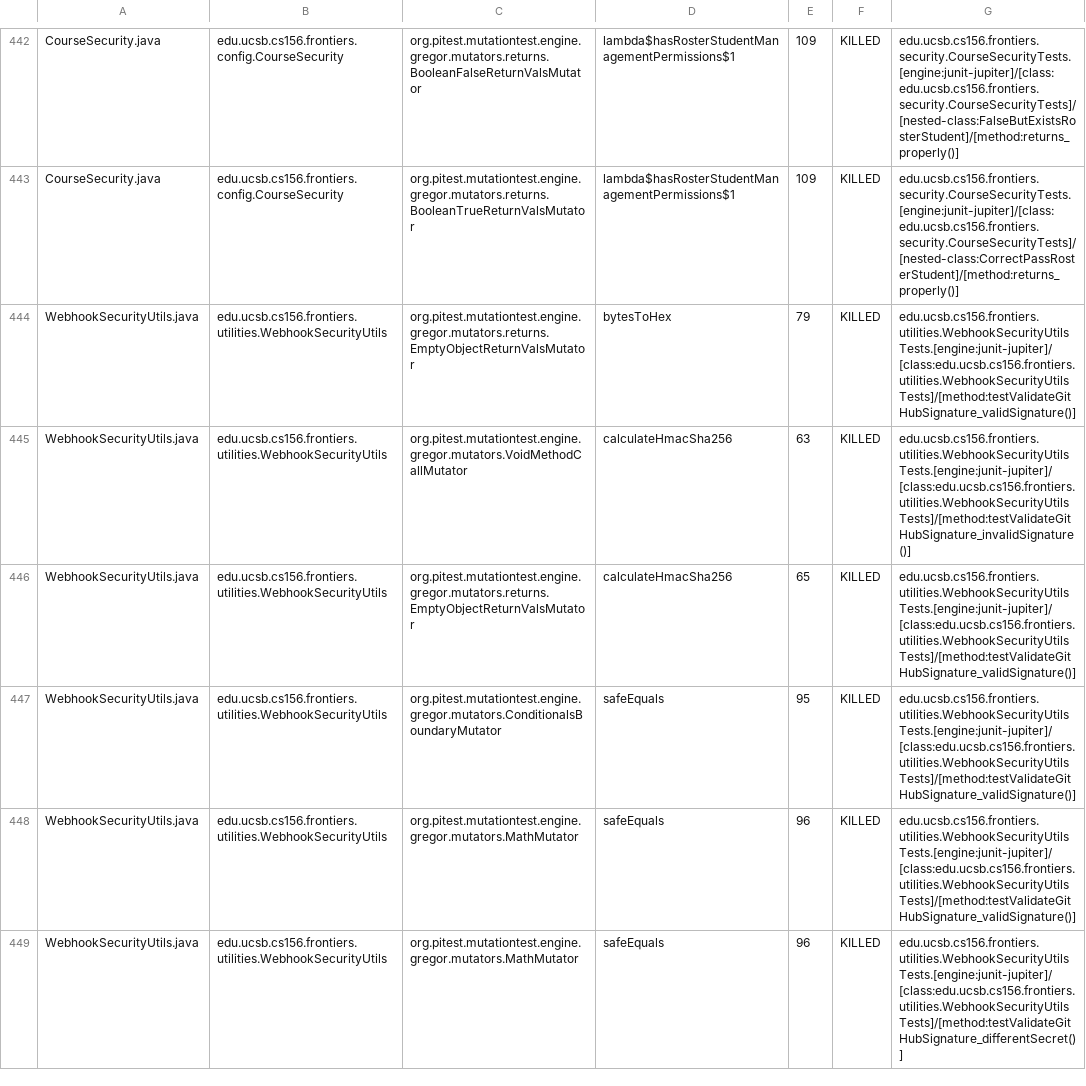
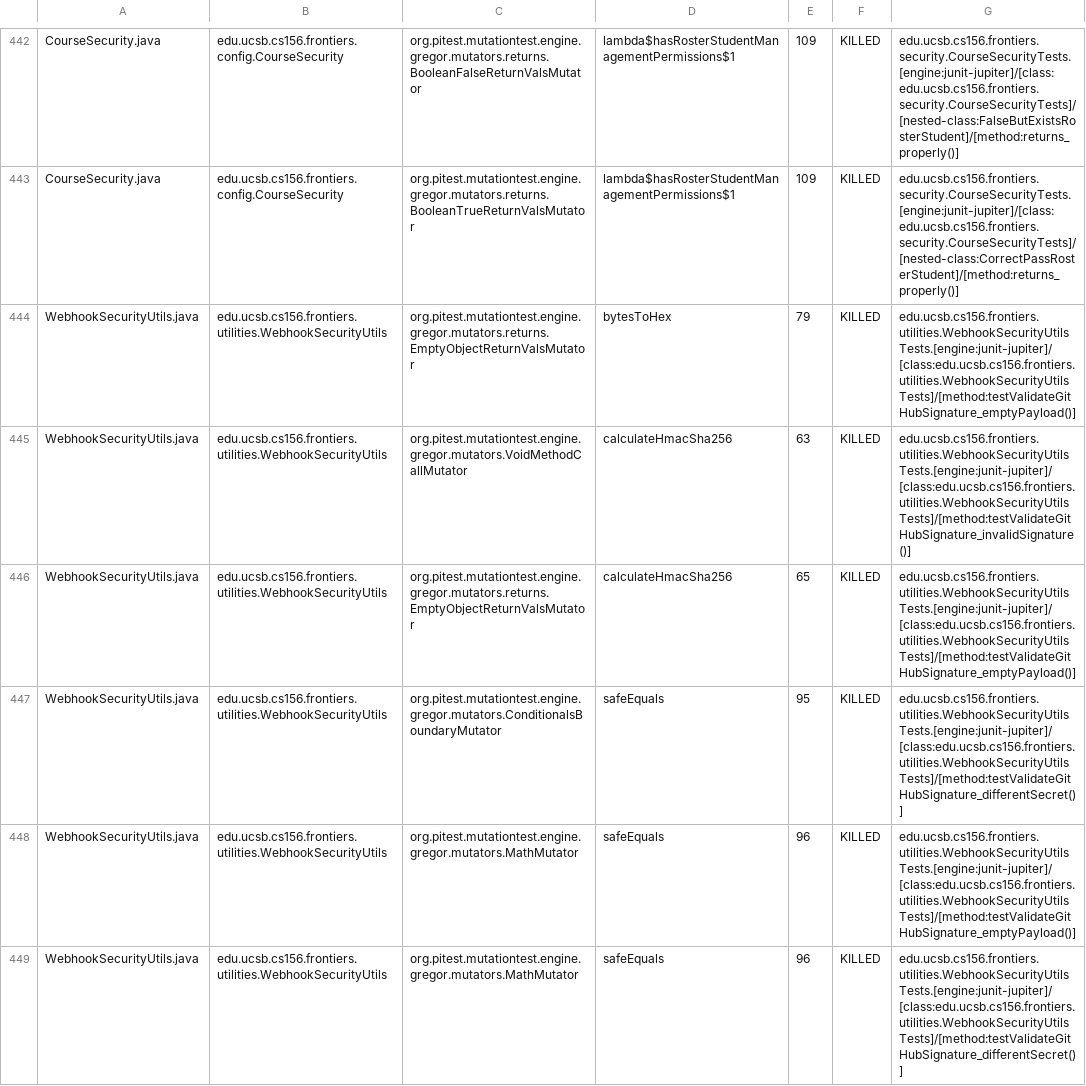
Before and after one commit to ucsb-cs156-f25/proj-frontiers-f25-10, a CSV file: prs/31/pitest/mutations.csv, drawn as a sheet; only a part is shown, gaps mark what is left out; the diff covers the shown part only.

Commit message:
Deploying to gh-pages from @ ucsb-cs156-f25/proj-frontiers-f25-10@77f6693d033b7181c128b249ee80ab39d752b901 🚀

```diff
--- a/prs/31/pitest/mutations.csv
+++ b/prs/31/pitest/mutations.csv
@@ -443,7 +443,7 @@ CourseSecurity.java,edu.ucsb.cs156.frontiers.config.CourseSecurity,org.pitest.mu
 CourseSecurity.java,edu.ucsb.cs156.frontiers.config.CourseSecurity,org.pitest.mutationtest.engine.gregor.mutators.returns.BooleanTrueReturnValsMutator,lambda$hasRosterStudentManagementPermissions$1,109,KILLED,edu.ucsb.cs156.frontiers.security.CourseSecurityTests.[engine:junit-jupiter]/[class:edu.ucsb.cs156.frontiers.security.CourseSecurityTests]/[nested-class:CorrectPassRosterStudent]/[method:returns_properly()]
-WebhookSecurityUtils.java,edu.ucsb.cs156.frontiers.utilities.WebhookSecurityUtils,org.pitest.mutationtest.engine.gregor.mutators.returns.EmptyObjectReturnValsMutator,bytesToHex,79,KILLED,edu.ucsb.cs156.frontiers.utilities.WebhookSecurityUtilsTests.[engine:junit-jupiter]/[class:edu.ucsb.cs156.frontiers.utilities.WebhookSecurityUtilsTests]/[method:testValidateGitHubSignature_validSignature()]
+WebhookSecurityUtils.java,edu.ucsb.cs156.frontiers.utilities.WebhookSecurityUtils,org.pitest.mutationtest.engine.gregor.mutators.returns.EmptyObjectReturnValsMutator,bytesToHex,79,KILLED,edu.ucsb.cs156.frontiers.utilities.WebhookSecurityUtilsTests.[engine:junit-jupiter]/[class:edu.ucsb.cs156.frontiers.utilities.WebhookSecurityUtilsTests]/[method:testValidateGitHubSignature_emptyPayload()]
 WebhookSecurityUtils.java,edu.ucsb.cs156.frontiers.utilities.WebhookSecurityUtils,org.pitest.mutationtest.engine.gregor.mutators.VoidMethodCallMutator,calculateHmacSha256,63,KILLED,edu.ucsb.cs156.frontiers.utilities.WebhookSecurityUtilsTests.[engine:junit-jupiter]/[class:edu.ucsb.cs156.frontiers.utilities.WebhookSecurityUtilsTests]/[method:testValidateGitHubSignature_invalidSignature()]
-WebhookSecurityUtils.java,edu.ucsb.cs156.frontiers.utilities.WebhookSecurityUtils,org.pitest.mutationtest.engine.gregor.mutators.returns.EmptyObjectReturnValsMutator,calculateHmacSha256,65,KILLED,edu.ucsb.cs156.frontiers.utilities.WebhookSecurityUtilsTests.[engine:junit-jupiter]/[class:edu.ucsb.cs156.frontiers.utilities.WebhookSecurityUtilsTests]/[method:testValidateGitHubSignature_validSignature()]
-WebhookSecurityUtils.java,edu.ucsb.cs156.frontiers.utilities.WebhookSecurityUtils,org.pitest.mutationtest.engine.gregor.mutators.ConditionalsBoundaryMutator,safeEquals,95,KILLED,edu.ucsb.cs156.frontiers.utilities.WebhookSecurityUtilsTests.[engine:junit-jupiter]/[class:edu.ucsb.cs156.frontiers.utilities.WebhookSecurityUtilsTests]/[method:testValidateGitHubSignature_validSignature()]
-WebhookSecurityUtils.java,edu.ucsb.cs156.frontiers.utilities.WebhookSecurityUtils,org.pitest.mutationtest.engine.gregor.mutators.MathMutator,safeEquals,96,KILLED,edu.ucsb.cs156.frontiers.utilities.WebhookSecurityUtilsTests.[engine:junit-jupiter]/[class:edu.ucsb.cs156.frontiers.utilities.WebhookSecurityUtilsTests]/[method:testValidateGitHubSignature_validSignature()]
+WebhookSecurityUtils.java,edu.ucsb.cs156.frontiers.utilities.WebhookSecurityUtils,org.pitest.mutationtest.engine.gregor.mutators.returns.EmptyObjectReturnValsMutator,calculateHmacSha256,65,KILLED,edu.ucsb.cs156.frontiers.utilities.WebhookSecurityUtilsTests.[engine:junit-jupiter]/[class:edu.ucsb.cs156.frontiers.utilities.WebhookSecurityUtilsTests]/[method:testValidateGitHubSignature_emptyPayload()]
+WebhookSecurityUtils.java,edu.ucsb.cs156.frontiers.utilities.WebhookSecurityUtils,org.pitest.mutationtest.engine.gregor.mutators.ConditionalsBoundaryMutator,safeEquals,95,KILLED,edu.ucsb.cs156.frontiers.utilities.WebhookSecurityUtilsTests.[engine:junit-jupiter]/[class:edu.ucsb.cs156.frontiers.utilities.WebhookSecurityUtilsTests]/[method:testValidateGitHubSignature_differentSecret()]
+WebhookSecurityUtils.java,edu.ucsb.cs156.frontiers.utilities.WebhookSecurityUtils,org.pitest.mutationtest.engine.gregor.mutators.MathMutator,safeEquals,96,KILLED,edu.ucsb.cs156.frontiers.utilities.WebhookSecurityUtilsTests.[engine:junit-jupiter]/[class:edu.ucsb.cs156.frontiers.utilities.WebhookSecurityUtilsTests]/[method:testValidateGitHubSignature_emptyPayload()]
 WebhookSecurityUtils.java,edu.ucsb.cs156.frontiers.utilities.WebhookSecurityUtils,org.pitest.mutationtest.engine.gregor.mutators.MathMutator,safeEquals,96,KILLED,edu.ucsb.cs156.frontiers.utilities.WebhookSecurityUtilsTests.[engine:junit-jupiter]/[class:edu.ucsb.cs156.frontiers.utilities.WebhookSecurityUtilsTests]/[method:testValidateGitHubSignature_differentSecret()]
```
Also changed, not shown: 68 edited cells elsewhere in this file, 51 other files.
